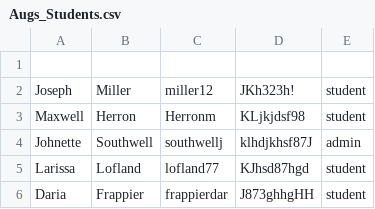
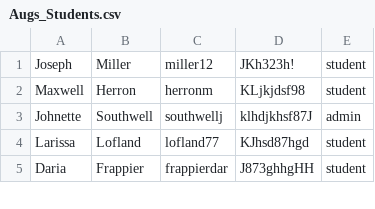
Before and after one commit to mullermm/SEProjOne, a CSV file: src/Augs_Students.csv, drawn as a sheet; only a part is shown.

```diff
--- a/src/Augs_Students.csv
+++ b/src/Augs_Students.csv
@@ -1,4 +1,3 @@
-
 Joseph, Miller, miller12, JKh323h!, student
-Maxwell, Herron , Herronm, KLjkjdsf98, student
+Maxwell, Herron , herronm, KLjkjdsf98, student
 Johnette, Southwell, southwellj, klhdjkhsf87J, admin
```
Also changed, not shown: 4 other files.
